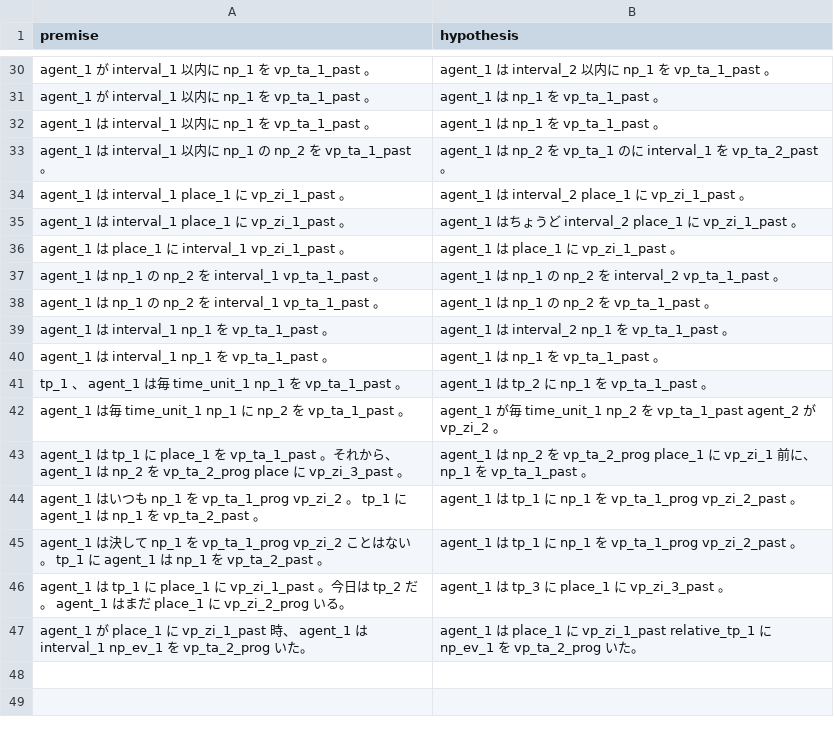
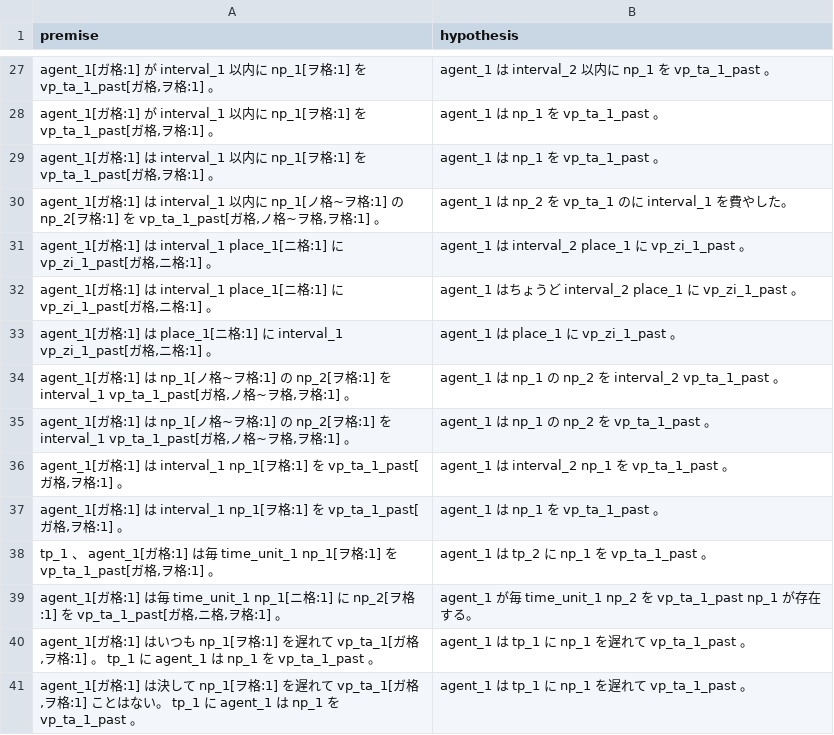
Before and after one commit to tomo-ut/temporalNLI_dataset, a TSV file: dataset/template/template.tsv, drawn as a sheet; only a part is shown, gaps mark what is left out; removed rows and columns are numbered as before the commit, all else as after; the diff covers the shown part only; the diff names each change by its address in the sheet, - before the commit and + after, or states it on an @@ line.

```diff
--- a/dataset/template/template.tsv
+++ b/dataset/template/template.tsv
-A27:A28 (premise): agent_1 が interval_1 以内に np_1 を vp_ta_1_past 。
+A27:A28 (premise): agent_1[ガ格:1] が interval_1 以内に np_1[ヲ格:1] を vp_ta_1_past[ガ格,ヲ格:1] 。
-A29 (premise): agent_1 は interval_1 以内に np_1 を vp_ta_1_past 。
+A29 (premise): agent_1[ガ格:1] は interval_1 以内に np_1[ヲ格:1] を vp_ta_1_past[ガ格,ヲ格:1] 。
-row 33: agent_1 は interval_1 以内に np_1 の np_2 を vp_ta_1_past 。 | agent_1 は np_2 を vp_ta_1 のに interval_1 を vp_ta_2_past 。
+row 30: agent_1[ガ格:1] は interval_1 以内に np_1[ノ格~ヲ格:1] の np_2[ヲ格:1] を vp_ta_1_past[ガ格,ノ格~ヲ格,ヲ格:1] 。 | agent_1 は np_2 を vp_ta_1 のに interval_1 を費やした。
-A31:A32 (premise): agent_1 は interval_1 place_1 に vp_zi_1_past 。
+A31:A32 (premise): agent_1[ガ格:1] は interval_1 place_1[ニ格:1] に vp_zi_1_past[ガ格,ニ格:1] 。
-A33 (premise): agent_1 は place_1 に interval_1 vp_zi_1_past 。
+A33 (premise): agent_1[ガ格:1] は place_1[ニ格:1] に interval_1 vp_zi_1_past[ガ格,ニ格:1] 。
-A34:A35 (premise): agent_1 は np_1 の np_2 を interval_1 vp_ta_1_past 。
+A34:A35 (premise): agent_1[ガ格:1] は np_1[ノ格~ヲ格:1] の np_2[ヲ格:1] を interval_1 vp_ta_1_past[ガ格,ノ格~ヲ格,ヲ格:1] 。
-A36:A37 (premise): agent_1 は interval_1 np_1 を vp_ta_1_past 。
+A36:A37 (premise): agent_1[ガ格:1] は interval_1 np_1[ヲ格:1] を vp_ta_1_past[ガ格,ヲ格:1] 。
-A38 (premise): …、 agent_1 は毎 time_unit_1 np_1 を vp_ta_1_past 。
+A38 (premise): …、 agent_1[ガ格:1] は毎 time_unit_1 np_1[ヲ格:1] を vp_ta_1_past[ガ格,ヲ格:1] 。
-row 42: agent_1 は毎 time_unit_1 np_1 に np_2 を vp_ta_1_past 。 | agent_1 が毎 time_unit_1 np_2 を vp_ta_1_past agent_2 が vp_zi_2 。
-row 43: agent_1 は tp_1 に place_1 を vp_ta_1_past 。それから、 agent_1 は np_2 を vp_ta_2_prog place に vp_zi_3_past 。 | agent_1 は np_2 を vp_ta_2_prog place_1 に vp_zi_1 前に、 np_1 を vp_ta_1_past 。
-row 44: agent_1 はいつも np_1 を vp_ta_1_prog vp_zi_2 。 tp_1 に agent_1 は np_1 を vp_ta_2_past 。 | agent_1 は tp_1 に np_1 を vp_ta_1_prog vp_zi_2_past 。
-row 45: agent_1 は決して np_1 を vp_ta_1_prog vp_zi_2 ことはない。 tp_1 に agent_1 は np_1 を vp_ta_2_past 。 | agent_1 は tp_1 に np_1 を vp_ta_1_prog vp_zi_2_past 。
-row 46: agent_1 は tp_1 に place_1 に vp_zi_1_past 。今日は tp_2 だ。 agent_1 はまだ place_1 に vp_zi_2_prog いる。 | agent_1 は tp_3 に place_1 に vp_zi_3_past 。
-row 47: agent_1 が place_1 に vp_zi_1_past 時、 agent_1 は interval_1 np_ev_1 を vp_ta_2_prog いた。 | agent_1 は place_1 に vp_zi_1_past relative_tp_1 に np_ev_1 を vp_ta_2_prog いた。
+row 39: agent_1[ガ格:1] は毎 time_unit_1 np_1[ニ格:1] に np_2[ヲ格:1] を vp_ta_1_past[ガ格,ニ格,ヲ格:1] 。 | agent_1 が毎 time_unit_1 np_2 を vp_ta_1_past np_1 が存在する。
+row 40: agent_1[ガ格:1] はいつも np_1[ヲ格:1] を遅れて vp_ta_1[ガ格,ヲ格:1] 。 tp_1 に agent_1 は np_1 を vp_ta_1_past 。 | agent_1 は tp_1 に np_1 を遅れて vp_ta_1_past 。
+row 41: agent_1[ガ格:1] は決して np_1[ヲ格:1] を遅れて vp_ta_1[ガ格,ヲ格:1] ことはない。 tp_1 に agent_1 は np_1 を vp_ta_1_past 。 | agent_1 は tp_1 に np_1 を遅れて vp_ta_1_past 。
```
Also changed, not shown: 2 added rows, 5 removed rows and 26 edited cells elsewhere in this file, 7 other files.
